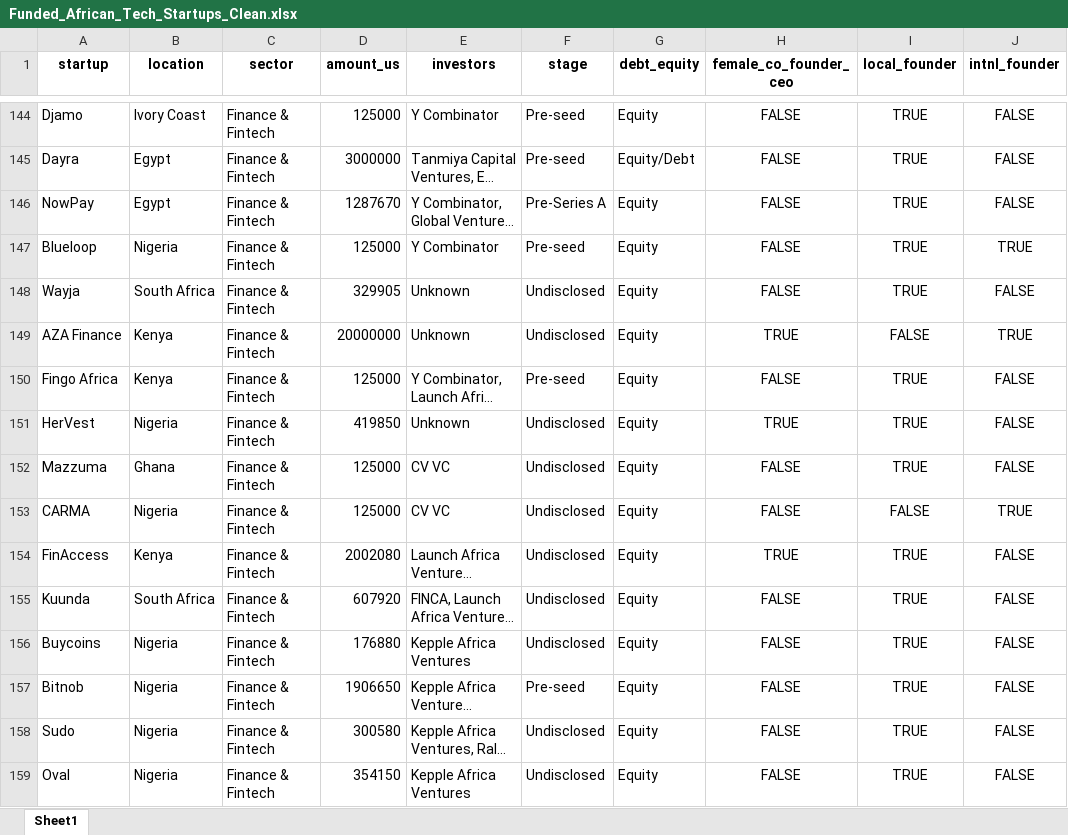
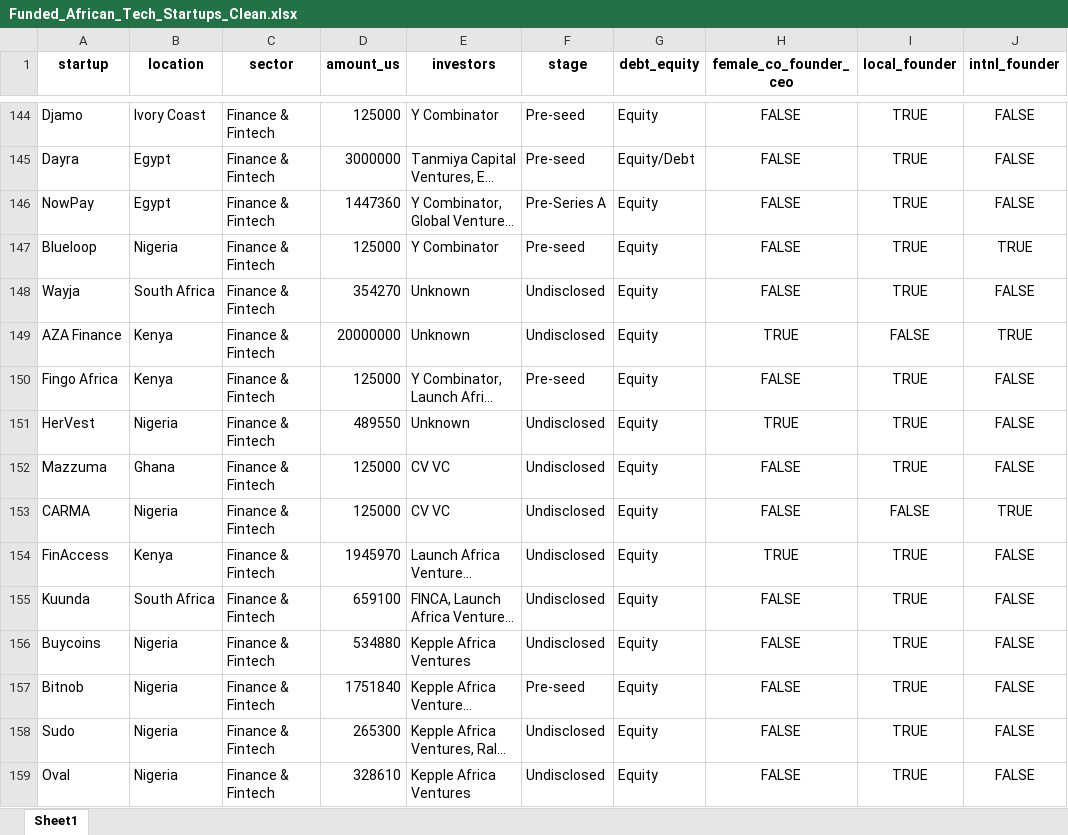
Before and after one commit to HypersonicCake/Disrupt-Africa, an Excel workbook: Funded_African_Tech_Startups_Clean.xlsx, sheet Sheet1, drawn as a sheet; only a part is shown, gaps mark what is left out; long unchanged cells end in …; values as stored, in another font and other column widths than the file's, no borders; the diff covers the shown part only; the diff names each change by its address in the sheet, - before the commit and + after, or states it on an @@ line.

Commit message:
updated the dashboard with the latest data

```diff
--- a/Funded_African_Tech_Startups_Clean.xlsx (sheet Sheet1)
+++ b/Funded_African_Tech_Startups_Clean.xlsx (sheet Sheet1)
-D146 (amount_us): 1287670
+D146 (amount_us): 1447360
-D148 (amount_us): 329905
+D148 (amount_us): 354270
-D151 (amount_us): 419850
+D151 (amount_us): 489550
-D154 (amount_us): 2002080
+D154 (amount_us): 1945970
-D155 (amount_us): 607920
+D155 (amount_us): 659100
-D156 (amount_us): 176880
+D156 (amount_us): 534880
-D157 (amount_us): 1906650
+D157 (amount_us): 1751840
-D158 (amount_us): 300580
+D158 (amount_us): 265300
-D159 (amount_us): 354150
+D159 (amount_us): 328610
```
Also changed, not shown: 609 edited cells elsewhere in this sheet, 2 other files.
